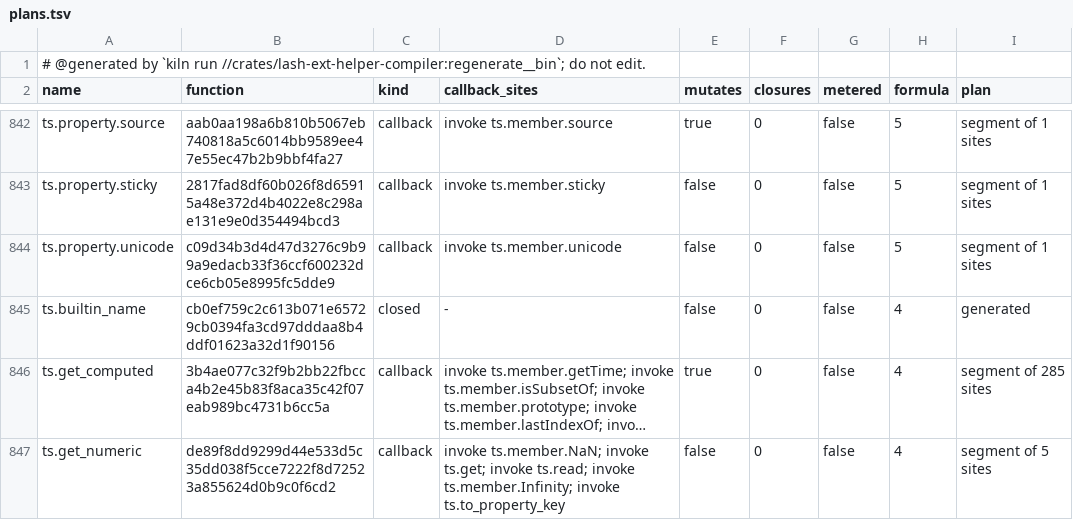
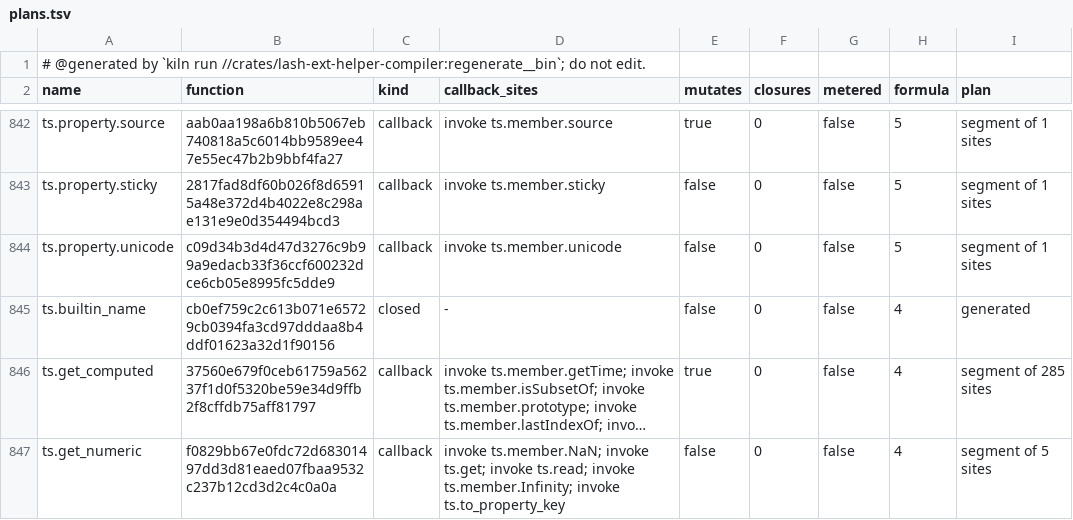
Before and after one commit to Ascending-AI/lash, a TSV file: crates/lash-ext-ts-core/src/generated/plans.tsv, drawn as a sheet; only a part is shown, gaps mark what is left out; long unchanged cells end in …; the diff names each change by its address in the sheet, - before the commit and + after, or states it on an @@ line.

```diff
--- a/crates/lash-ext-ts-core/src/generated/plans.tsv
+++ b/crates/lash-ext-ts-core/src/generated/plans.tsv
-B846 (function): 3b4ae077c32f9b2bb22fbcca4b2e45b83f8aca35c42f07eab989bc4731b6cc5a
+B846 (function): 37560e679f0ceb61759a56237f1d0f5320be59e34d9ffb2f8cffdb75aff81797
-B847 (function): de89f8dd9299d44e533d5c35dd038f5cce7222f8d72523a855624d0b9c0f6cd2
+B847 (function): f0829bb67e0fdc72d68301497dd3d81eaed07fbaa9532c237b12cd3d2c4c0a0a
```
Also changed, not shown: 14 other files.
